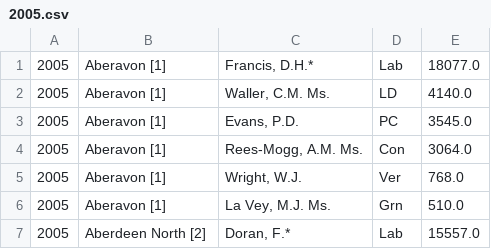
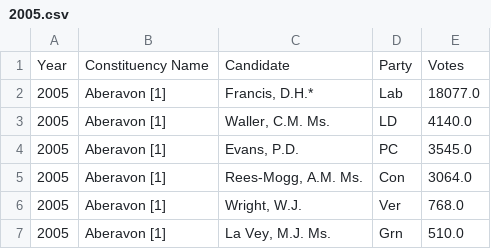
Before and after one commit to andrew-lee-metaswitch/election-predictor, a CSV file: brexit_election/data/elections/2005.csv, drawn as a sheet; only a part is shown; the shorter side is filled out with more unchanged rows; the diff names each change by its address in the sheet, - before the commit and + after, or states it on an @@ line.

```diff
--- a/brexit_election/data/elections/2005.csv
+++ b/brexit_election/data/elections/2005.csv
+row 1: Year | Constituency Name | Candidate | Party | Votes
```
Also changed, not shown: brexit_election/data/elections/2001.csv, brexit_election/data/elections/2010.csv, 2 other files.
